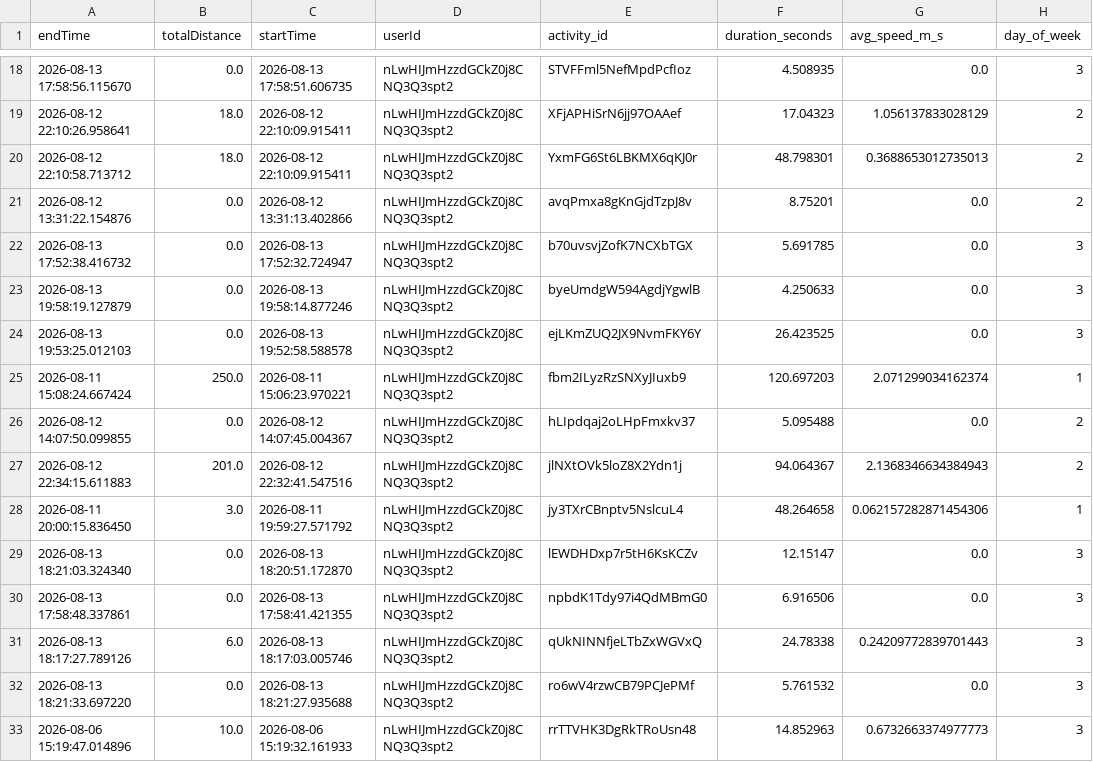
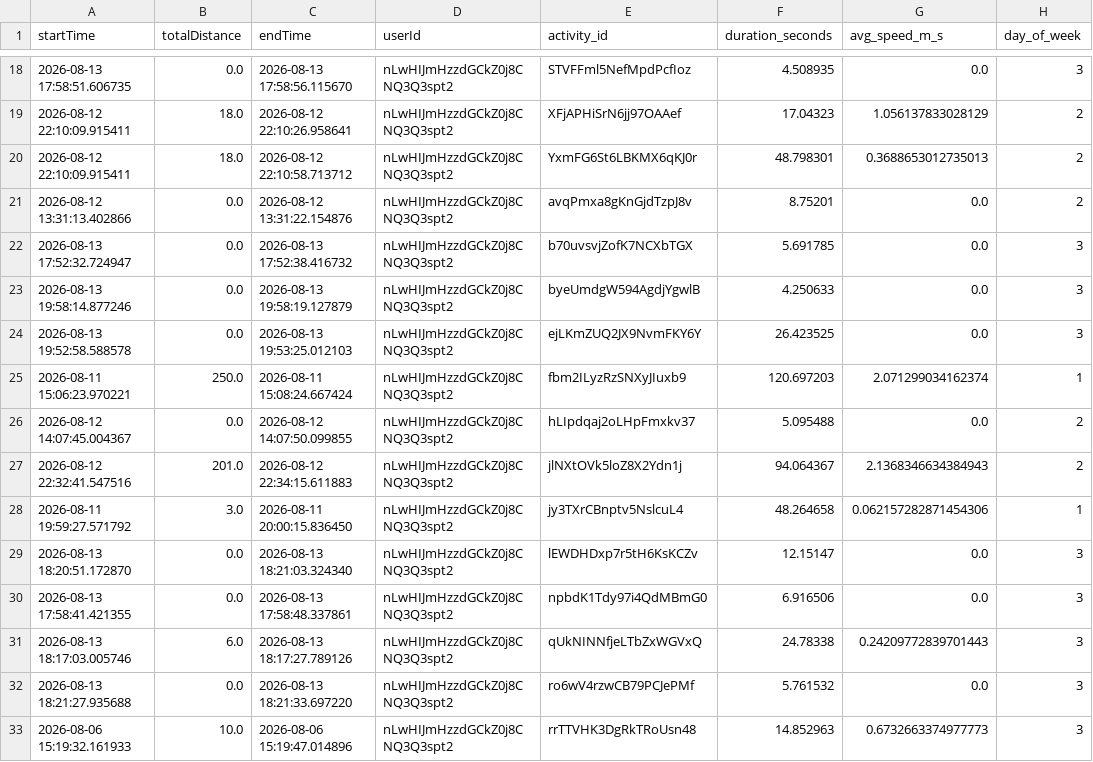
Before and after one commit to meisteYe/syncrun, a CSV file: ml_pipeline/syncrun_activities_ml_ready.csv, drawn as a sheet; only a part is shown, gaps mark what is left out; the diff covers the shown part only; the diff names each change by its address in the sheet, - before the commit and + after, or states it on an @@ line.

```diff
--- a/ml_pipeline/syncrun_activities_ml_ready.csv
+++ b/ml_pipeline/syncrun_activities_ml_ready.csv
-A1: endTime
+A1: startTime
-C1: startTime
+C1: endTime
-A18 (startTime): 2026-08-13 17:58:56.115670
+A18 (startTime): 2026-08-13 17:58:51.606735
-C18 (endTime): 2026-08-13 17:58:51.606735
+C18 (endTime): 2026-08-13 17:58:56.115670
-A19 (startTime): 2026-08-12 22:10:26.958641
+A19 (startTime): 2026-08-12 22:10:09.915411
-C19 (endTime): 2026-08-12 22:10:09.915411
+C19 (endTime): 2026-08-12 22:10:26.958641
-A20 (startTime): 2026-08-12 22:10:58.713712
+A20 (startTime): 2026-08-12 22:10:09.915411
-C20 (endTime): 2026-08-12 22:10:09.915411
+C20 (endTime): 2026-08-12 22:10:58.713712
-A21 (startTime): 2026-08-12 13:31:22.154876
+A21 (startTime): 2026-08-12 13:31:13.402866
-C21 (endTime): 2026-08-12 13:31:13.402866
+C21 (endTime): 2026-08-12 13:31:22.154876
-A22 (startTime): 2026-08-13 17:52:38.416732
+A22 (startTime): 2026-08-13 17:52:32.724947
-C22 (endTime): 2026-08-13 17:52:32.724947
+C22 (endTime): 2026-08-13 17:52:38.416732
-A23 (startTime): 2026-08-13 19:58:19.127879
+A23 (startTime): 2026-08-13 19:58:14.877246
-C23 (endTime): 2026-08-13 19:58:14.877246
+C23 (endTime): 2026-08-13 19:58:19.127879
-A24 (startTime): 2026-08-13 19:53:25.012103
+A24 (startTime): 2026-08-13 19:52:58.588578
-C24 (endTime): 2026-08-13 19:52:58.588578
+C24 (endTime): 2026-08-13 19:53:25.012103
-A25 (startTime): 2026-08-11 15:08:24.667424
+A25 (startTime): 2026-08-11 15:06:23.970221
-C25 (endTime): 2026-08-11 15:06:23.970221
+C25 (endTime): 2026-08-11 15:08:24.667424
-A26 (startTime): 2026-08-12 14:07:50.099855
+A26 (startTime): 2026-08-12 14:07:45.004367
-C26 (endTime): 2026-08-12 14:07:45.004367
+C26 (endTime): 2026-08-12 14:07:50.099855
-A27 (startTime): 2026-08-12 22:34:15.611883
+A27 (startTime): 2026-08-12 22:32:41.547516
-C27 (endTime): 2026-08-12 22:32:41.547516
+C27 (endTime): 2026-08-12 22:34:15.611883
-A28 (startTime): 2026-08-11 20:00:15.836450
+A28 (startTime): 2026-08-11 19:59:27.571792
-C28 (endTime): 2026-08-11 19:59:27.571792
+C28 (endTime): 2026-08-11 20:00:15.836450
-A29 (startTime): 2026-08-13 18:21:03.324340
+A29 (startTime): 2026-08-13 18:20:51.172870
-C29 (endTime): 2026-08-13 18:20:51.172870
+C29 (endTime): 2026-08-13 18:21:03.324340
-A30 (startTime): 2026-08-13 17:58:48.337861
+A30 (startTime): 2026-08-13 17:58:41.421355
-C30 (endTime): 2026-08-13 17:58:41.421355
+C30 (endTime): 2026-08-13 17:58:48.337861
-A31 (startTime): 2026-08-13 18:17:27.789126
+A31 (startTime): 2026-08-13 18:17:03.005746
-C31 (endTime): 2026-08-13 18:17:03.005746
+C31 (endTime): 2026-08-13 18:17:27.789126
-A32 (startTime): 2026-08-13 18:21:33.697220
+A32 (startTime): 2026-08-13 18:21:27.935688
-C32 (endTime): 2026-08-13 18:21:27.935688
+C32 (endTime): 2026-08-13 18:21:33.697220
-A33 (startTime): 2026-08-06 15:19:47.014896
+A33 (startTime): 2026-08-06 15:19:32.161933
-C33 (endTime): 2026-08-06 15:19:32.161933
+C33 (endTime): 2026-08-06 15:19:47.014896
```
Also changed, not shown: 54 edited cells elsewhere in this file, 1 other file.
